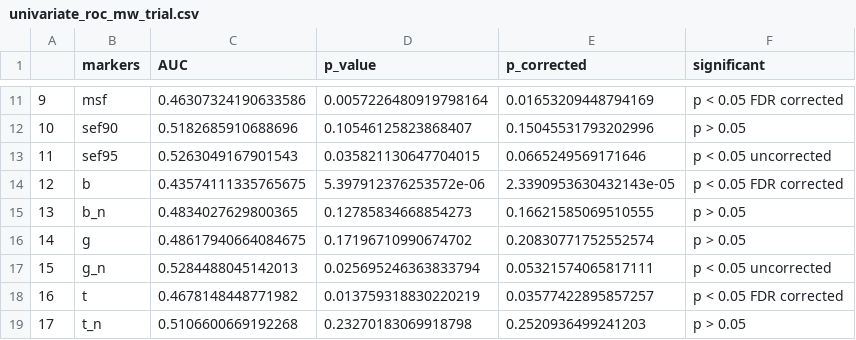
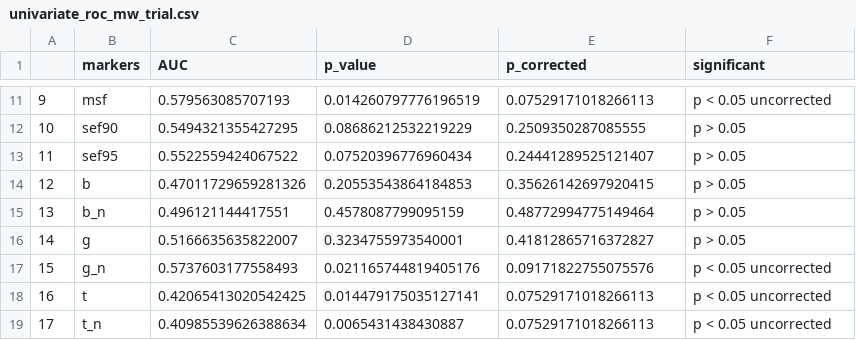
Before and after one commit to Nicobruno92/mw_markers_project, a CSV file: Data/univariate_roc_mw_trial.csv, drawn as a sheet; only a part is shown, gaps mark what is left out; the diff covers the shown part only.

Commit message:
significant markers multivariate

```diff
--- a/Data/univariate_roc_mw_trial.csv
+++ b/Data/univariate_roc_mw_trial.csv
@@ -11,9 +11,9 @@
-9,msf,0.46307324190633586,0.0057226480919798164,0.01653209448794169,p < 0.05 FDR corrected
-10,sef90,0.5182685910688696,0.10546125823868407,0.15045531793202996,p > 0.05
-11,sef95,0.5263049167901543,0.035821130647704015,0.0665249569171646,p < 0.05 uncorrected
-12,b,0.43574111335765675,5.397912376253572e-06,2.3390953630432143e-05,p < 0.05 FDR corrected
-13,b_n,0.4834027629800365,0.12785834668854273,0.16621585069510555,p > 0.05
-14,g,0.48617940664084675,0.17196710990674702,0.20830771752552574,p > 0.05
-15,g_n,0.5284488045142013,0.025695246363833794,0.05321574065817111,p < 0.05 uncorrected
-16,t,0.4678148448771982,0.013759318830220219,0.03577422895857257,p < 0.05 FDR corrected
-17,t_n,0.5106600669192268,0.23270183069918798,0.2520936499241203,p > 0.05
+9,msf,0.579563085707193,0.014260797776196519,0.07529171018266113,p < 0.05 uncorrected
+10,sef90,0.5494321355427295,0.08686212532219229,0.2509350287085555,p > 0.05
+11,sef95,0.5522559424067522,0.07520396776960434,0.24441289525121407,p > 0.05
+12,b,0.47011729659281326,0.20553543864184853,0.35626142697920415,p > 0.05
+13,b_n,0.496121144417551,0.4578087799095159,0.48772994775149464,p > 0.05
+14,g,0.5166635635822007,0.3234755973540001,0.41812865716372827,p > 0.05
+15,g_n,0.5737603177558493,0.021165744819405176,0.09171822755075576,p < 0.05 uncorrected
+16,t,0.42065413020542425,0.014479175035127141,0.07529171018266113,p < 0.05 uncorrected
+17,t_n,0.40985539626388634,0.0065431438430887,0.07529171018266113,p < 0.05 uncorrected
```
Also changed, not shown: 60 edited cells elsewhere in this file, 12 other files.
